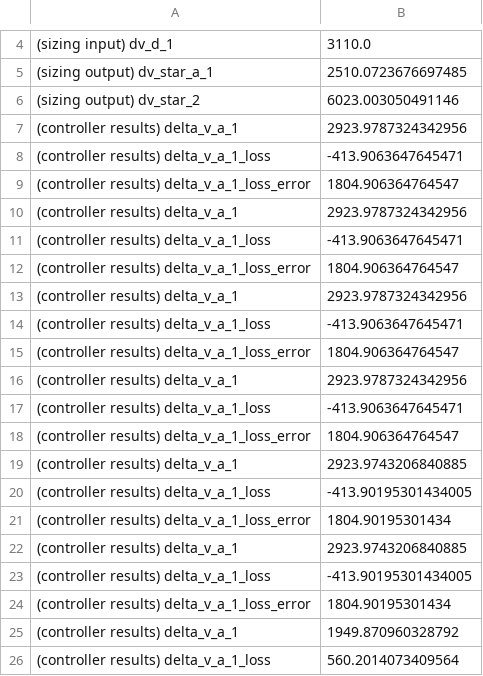
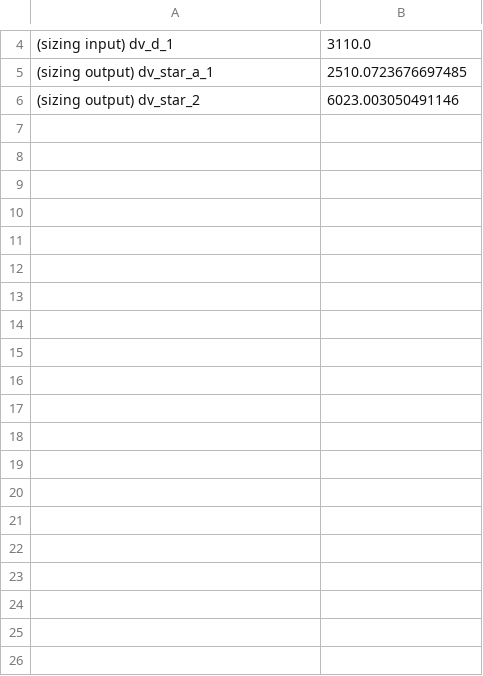
Before and after one commit to JvanZyl1/RocketTrajectoryOptimisation, a CSV file: data/rocket_parameters/velocity_increments.csv, drawn as a sheet; only a part is shown, gaps mark what is left out; the diff covers the shown part only.

```diff
--- a/data/rocket_parameters/velocity_increments.csv
+++ b/data/rocket_parameters/velocity_increments.csv
@@ -6,21 +6 @@
 (sizing output) dv_star_2,6023.003050491146
-(controller results) delta_v_a_1,2923.9787324342956
-(controller results) delta_v_a_1_loss,-413.9063647645471
-(controller results) delta_v_a_1_loss_error,1804.906364764547
-(controller results) delta_v_a_1,2923.9787324342956
-(controller results) delta_v_a_1_loss,-413.9063647645471
-(controller results) delta_v_a_1_loss_error,1804.906364764547
-(controller results) delta_v_a_1,2923.9787324342956
-(controller results) delta_v_a_1_loss,-413.9063647645471
-(controller results) delta_v_a_1_loss_error,1804.906364764547
-(controller results) delta_v_a_1,2923.9787324342956
-(controller results) delta_v_a_1_loss,-413.9063647645471
-(controller results) delta_v_a_1_loss_error,1804.906364764547
-(controller results) delta_v_a_1,2923.9743206840885
-(controller results) delta_v_a_1_loss,-413.90195301434005
-(controller results) delta_v_a_1_loss_error,1804.90195301434
-(controller results) delta_v_a_1,2923.9743206840885
-(controller results) delta_v_a_1_loss,-413.90195301434005
-(controller results) delta_v_a_1_loss_error,1804.90195301434
-(controller results) delta_v_a_1,1949.870960328792
-(controller results) delta_v_a_1_loss,560.2014073409564
```
Also changed, not shown: 13 removed rows elsewhere in this file, 58 other files.
